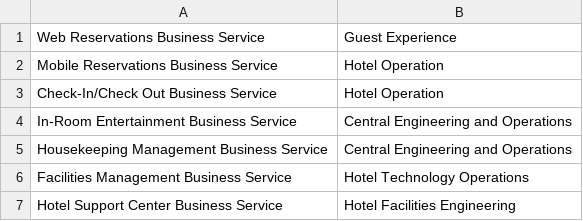
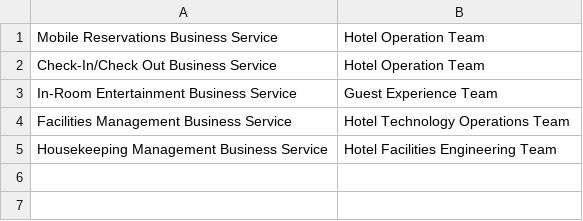
Before and after one commit to pabloretes/PagerDuty_Python, a CSV file: services/businessserviceslist.csv, drawn as a sheet.

```diff
--- a/services/businessserviceslist.csv
+++ b/services/businessserviceslist.csv
@@ -1,7 +1,5 @@
-Web Reservations Business Service,Guest Experience
-Mobile Reservations Business Service,Hotel Operation
-Check-In/Check Out Business Service,Hotel Operation
-In-Room Entertainment Business Service,Central Engineering and Operations
-Housekeeping Management Business Service,Central Engineering and Operations
-Facilities Management Business Service,Hotel Technology Operations
-Hotel Support Center Business Service,Hotel Facilities Engineering
+Mobile Reservations Business Service,Hotel Operation Team
+Check-In/Check Out Business Service,Hotel Operation Team
+In-Room Entertainment Business Service,Guest Experience Team
+Facilities Management Business Service,Hotel Technology Operations Team
+Housekeeping Management Business Service,Hotel Facilities Engineering Team
```
Also changed, not shown: teamlist.csv, userslist.csv, 19 other files.
